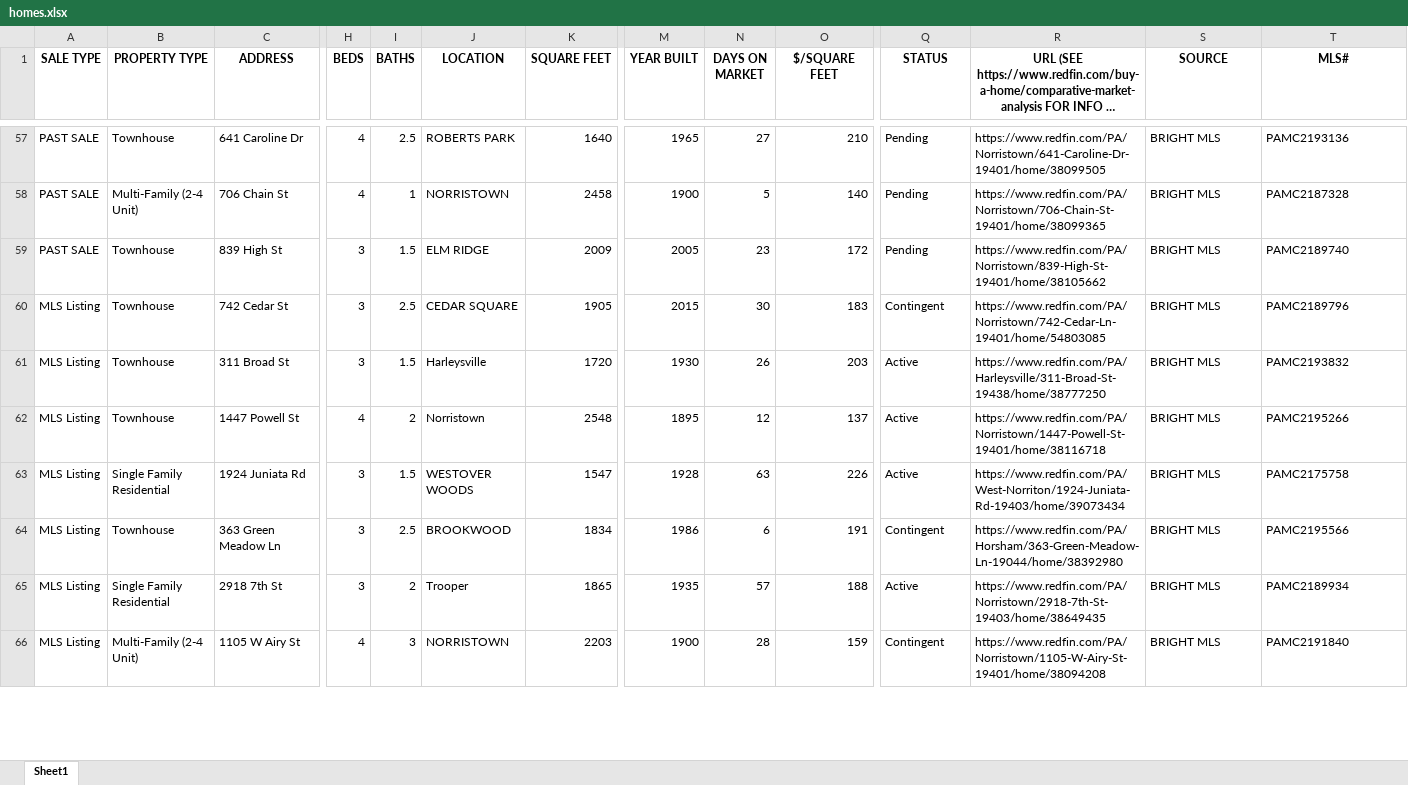
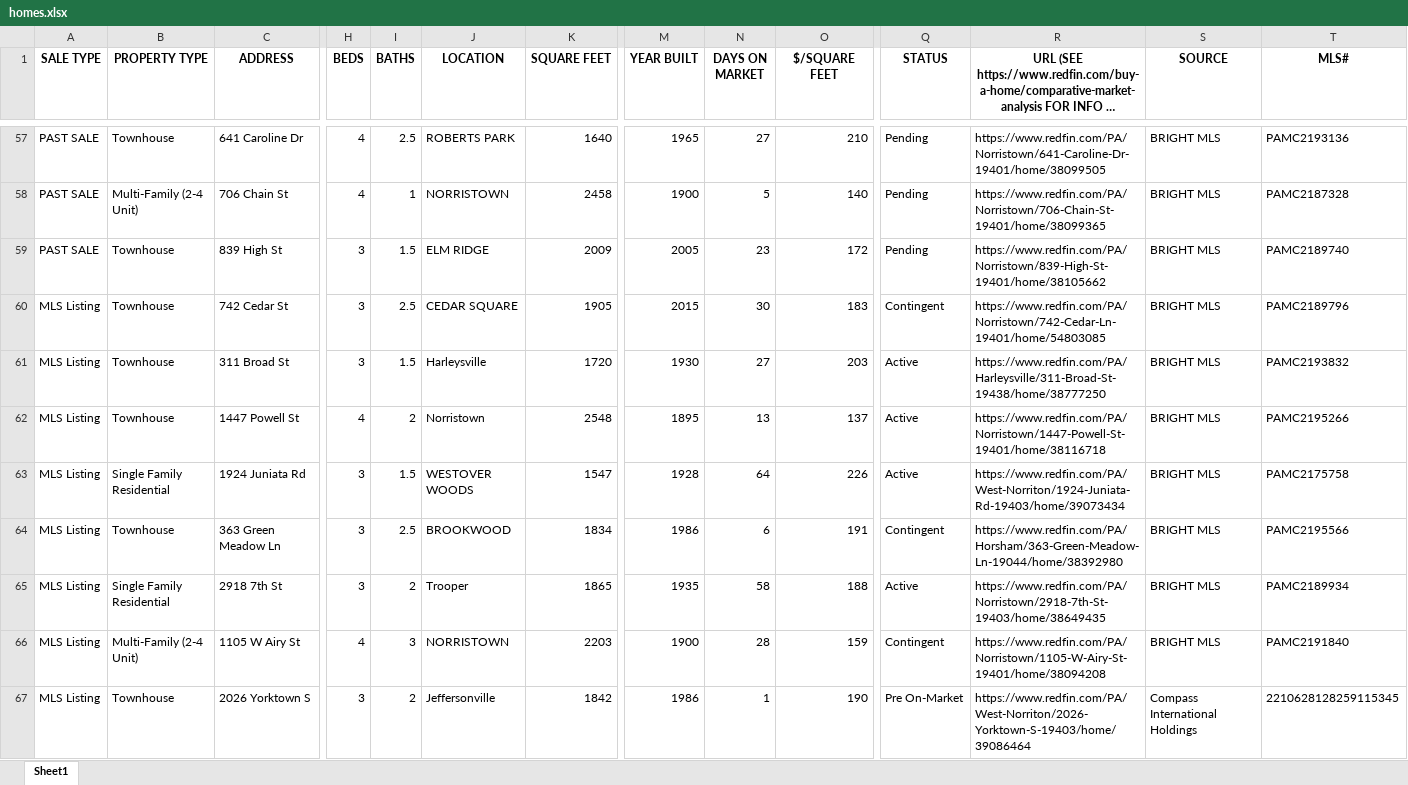
Before and after one commit to Hacker-2004/home-finder, an Excel workbook: homes.xlsx, sheet Sheet1, drawn as a sheet; only a part is shown, gaps mark what is left out; long unchanged cells end in …; values as stored, in another font and other column widths than the file's, no borders; rows hold the shown columns only; the diff covers the shown part only; the diff names each change by its address in the sheet, - before the commit and + after, or states it on an @@ line.

```diff
--- a/homes.xlsx (sheet Sheet1)
+++ b/homes.xlsx (sheet Sheet1)
-N61 (DAYS ON MARKET): 26
+N61 (DAYS ON MARKET): 27
-N62 (DAYS ON MARKET): 12
+N62 (DAYS ON MARKET): 13
-N63 (DAYS ON MARKET): 63
+N63 (DAYS ON MARKET): 64
-N65 (DAYS ON MARKET): 57
+N65 (DAYS ON MARKET): 58
+row 67: MLS Listing | Townhouse | 2026 Yorktown S | 3 | 2 | Jeffersonville | 1842 | 1986 | 1 | 190 | Pre On-Market | https://www.redfin.com/PA/West-Norriton/2026-Yorktown-S-19403/home/39086464 | Compass International Holdings | 2210628128259115345
```
Also changed, not shown: 9 added rows, 8 removed rows and 198 edited cells elsewhere in this sheet, 1 other file.
